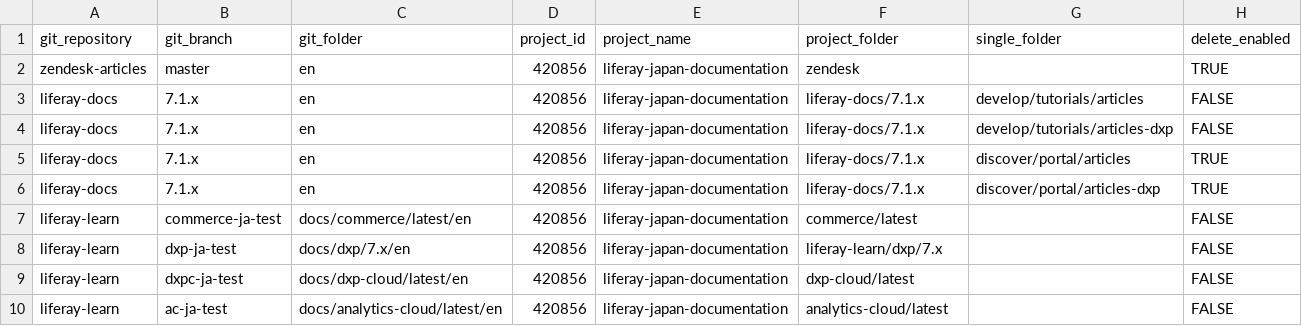
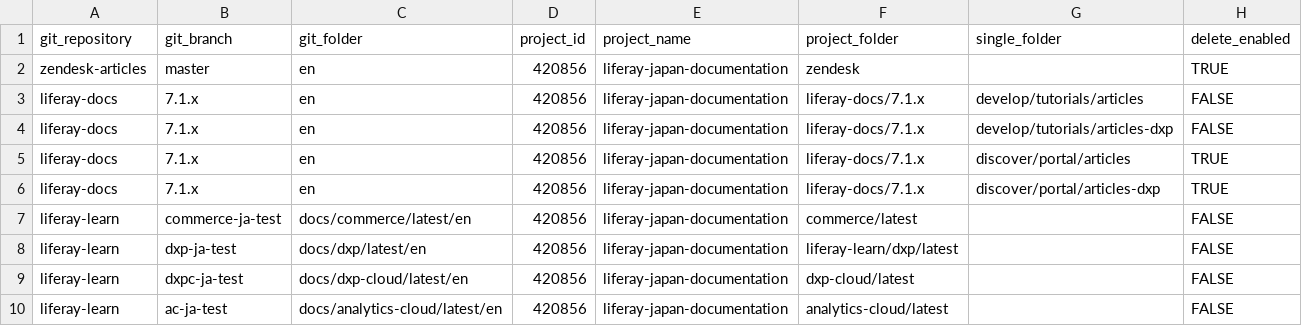
Before and after one commit to holatuwol/github-crowdin-crontab, a CSV file: repositories.csv, drawn as a sheet.

Commit message:
Switch from dxp/7.x to dxp/latest

```diff
--- a/repositories.csv
+++ b/repositories.csv
@@ -7,3 +7,3 @@ liferay-docs,7.1.x,en,420856,liferay-japan-documentation,liferay-docs/7.1.x,disc
 liferay-learn,commerce-ja-test,docs/commerce/latest/en,420856,liferay-japan-documentation,commerce/latest,,FALSE
-liferay-learn,dxp-ja-test,docs/dxp/7.x/en,420856,liferay-japan-documentation,liferay-learn/dxp/7.x,,FALSE
+liferay-learn,dxp-ja-test,docs/dxp/latest/en,420856,liferay-japan-documentation,liferay-learn/dxp/latest,,FALSE
 liferay-learn,dxpc-ja-test,docs/dxp-cloud/latest/en,420856,liferay-japan-documentation,dxp-cloud/latest,,FALSE
```
